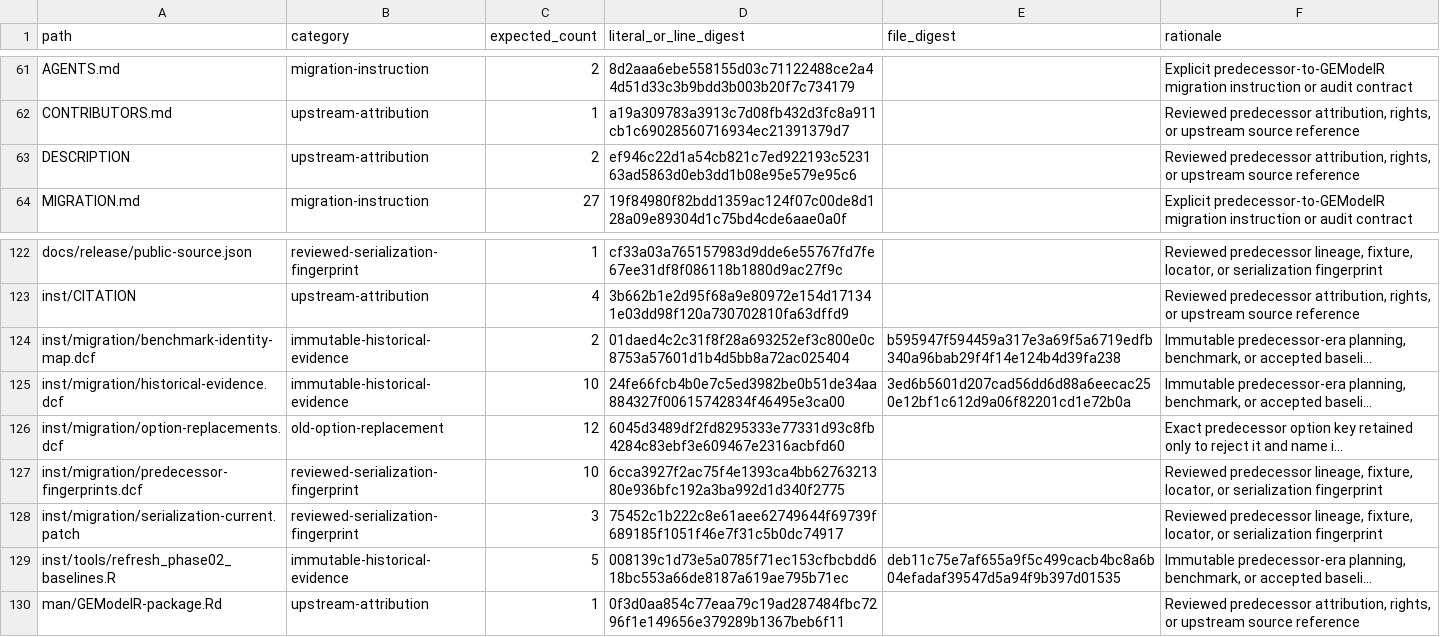
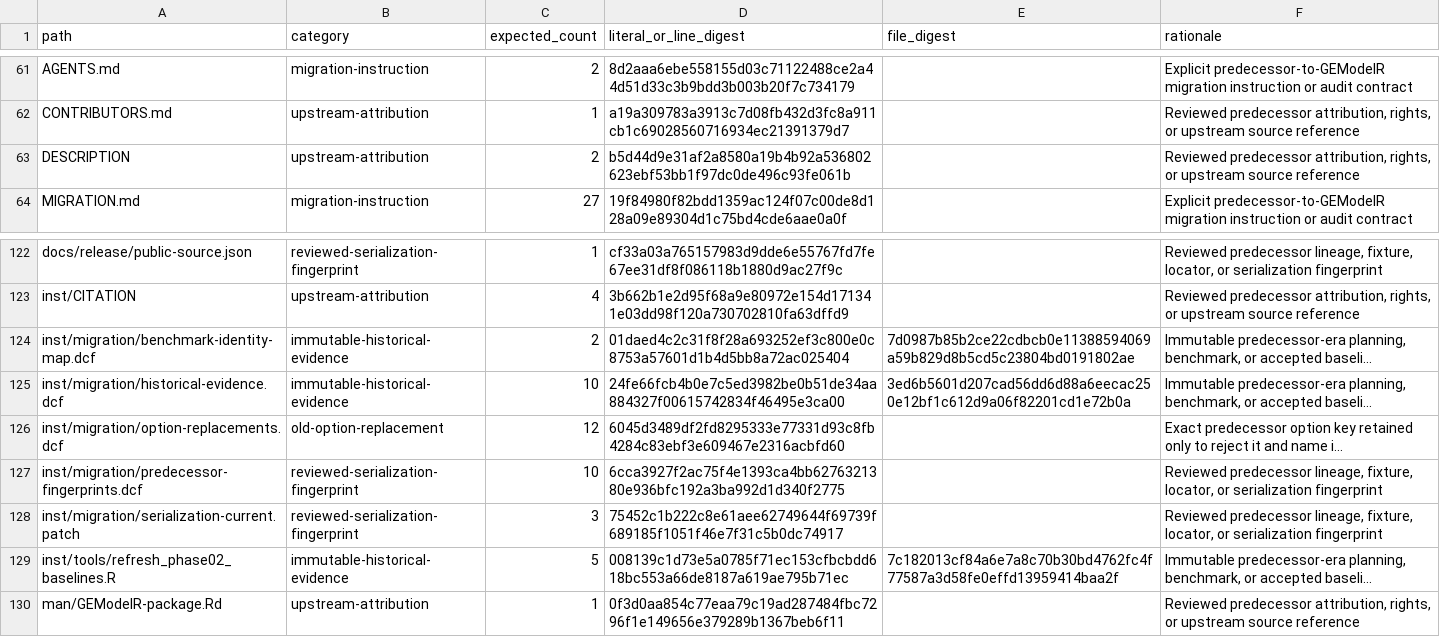
Before and after one commit to DavidZenz/tabloToR, a CSV file: inst/migration/old-identity-allowlist.csv, drawn as a sheet; only a part is shown, gaps mark what is left out; long unchanged cells end in …; the diff names each change by its address in the sheet, - before the commit and + after, or states it on an @@ line.

```diff
--- a/inst/migration/old-identity-allowlist.csv
+++ b/inst/migration/old-identity-allowlist.csv
-D63 (literal_or_line_digest): ef946c22d1a54cb821c7ed922193c523163ad5863d0eb3dd1b08e95e579e95c6
+D63 (literal_or_line_digest): b5d44d9e31af2a8580a19b4b92a536802623ebf53bb1f97dc0de496c93fe061b
-E124 (file_digest): b595947f594459a317e3a69f5a6719edfb340a96bab29f4f14e124b4d39fa238
+E124 (file_digest): 7d0987b85b2ce22cdbcb0e11388594069a59b829d8b5cd5c23804bd0191802ae
-E129 (file_digest): deb11c75e7af655a9f5c499cacb4bc8a6b04efadaf39547d5a94f9b397d01535
+E129 (file_digest): 7c182013cf84a6e7a8c70b30bd4762fc4f77587a3d58fe0effd13959414baa2f
```
Also changed, not shown: 11 other files.
